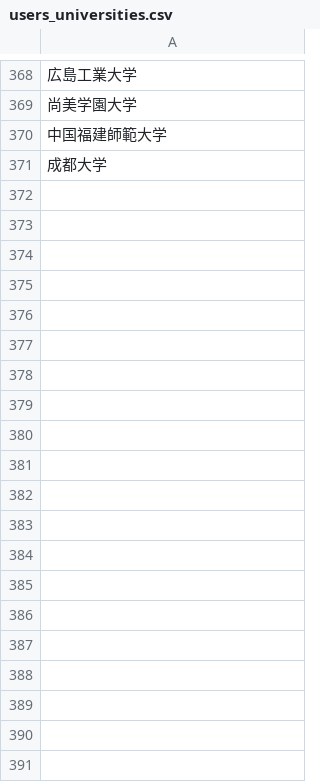
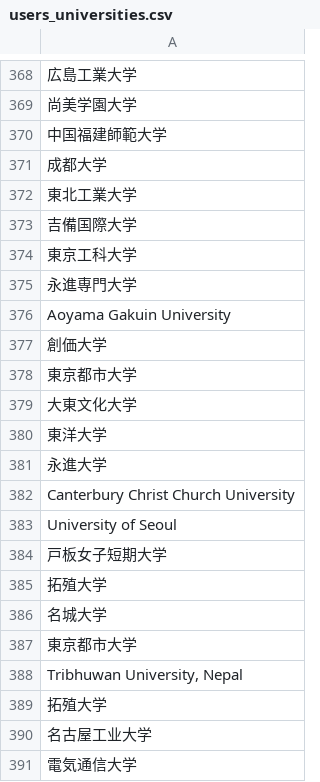
Before and after one commit to hoshinaoshi/wantedly, a CSV file: users_universities.csv, drawn as a sheet; only a part is shown, gaps mark what is left out; the diff covers the shown part only; the diff names each change by its address in the sheet, - before the commit and + after, or states it on an @@ line.

```diff
--- a/users_universities.csv
+++ b/users_universities.csv
+row 372: 東北工業大学
+row 373: 吉備国際大学
+row 374: 東京工科大学
+row 375: 永進専門大学
+row 376: Aoyama Gakuin University
+row 377: 創価大学
+row 378: 東京都市大学
+row 379: 大東文化大学
+row 380: 東洋大学
+row 381: 永進大学
+row 382: Canterbury Christ Church University
+row 383: University of Seoul
+row 384: 戸板女子短期大学
+row 385: 拓殖大学
+row 386: 名城大学
+row 387: 東京都市大学
+row 388: Tribhuwan University, Nepal
+row 389: 拓殖大学
+row 390: 名古屋工业大学
+row 391: 電気通信大学
```
Also changed, not shown: 27 added rows elsewhere in this file, users_universities_output.csv, 1 other file.
